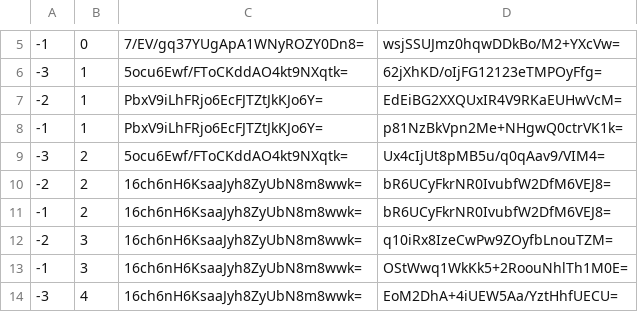
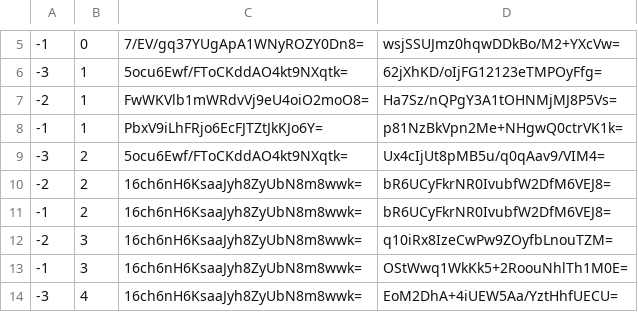
Before and after one commit to counterfitninja/chilled-overworld, a CSV file: tiles/zoom.-3/metadata/k.-1.0.csv, drawn as a sheet; only a part is shown, gaps mark what is left out.

```diff
--- a/tiles/zoom.-3/metadata/k.-1.0.csv
+++ b/tiles/zoom.-3/metadata/k.-1.0.csv
@@ -6,3 +6,3 @@
 -3,1,5ocu6Ewf/FToCKddAO4kt9NXqtk=,62jXhKD/oIjFG12123eTMPOyFfg=
--2,1,PbxV9iLhFRjo6EcFJTZtJkKJo6Y=,EdEiBG2XXQUxIR4V9RKaEUHwVcM=
+-2,1,FwWKVlb1mWRdvVj9eU4oiO2moO8=,Ha7Sz/nQPgY3A1tOHNMjMJ8P5Vs=
 -1,1,PbxV9iLhFRjo6EcFJTZtJkKJo6Y=,p81NzBkVpn2Me+NHgwQ0ctrVK1k=
```
Also changed, not shown: tiles/zoom.-1/metadata/k.-1.0.csv, tiles/zoom.-2/metadata/k.-1.0.csv, 7 other files.
